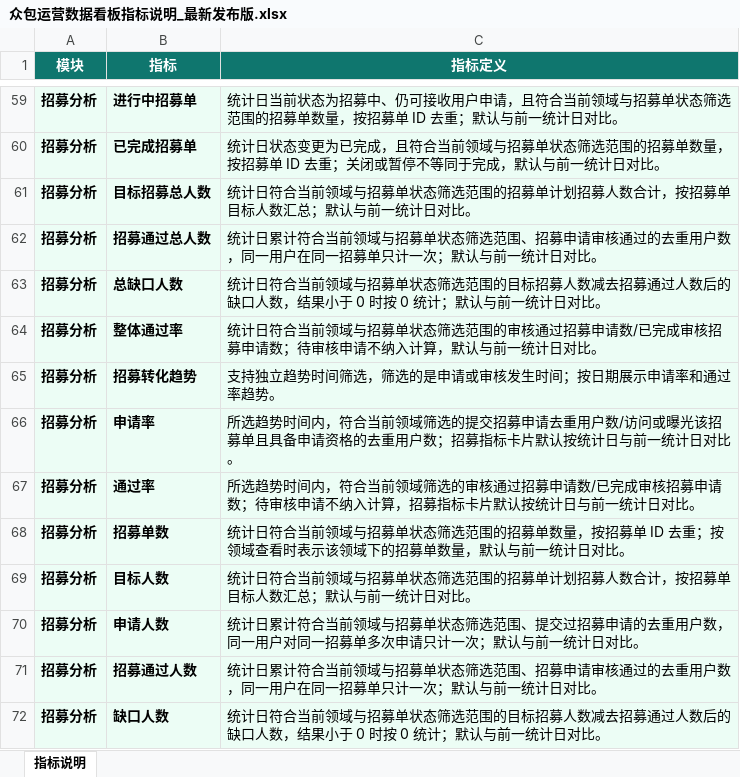
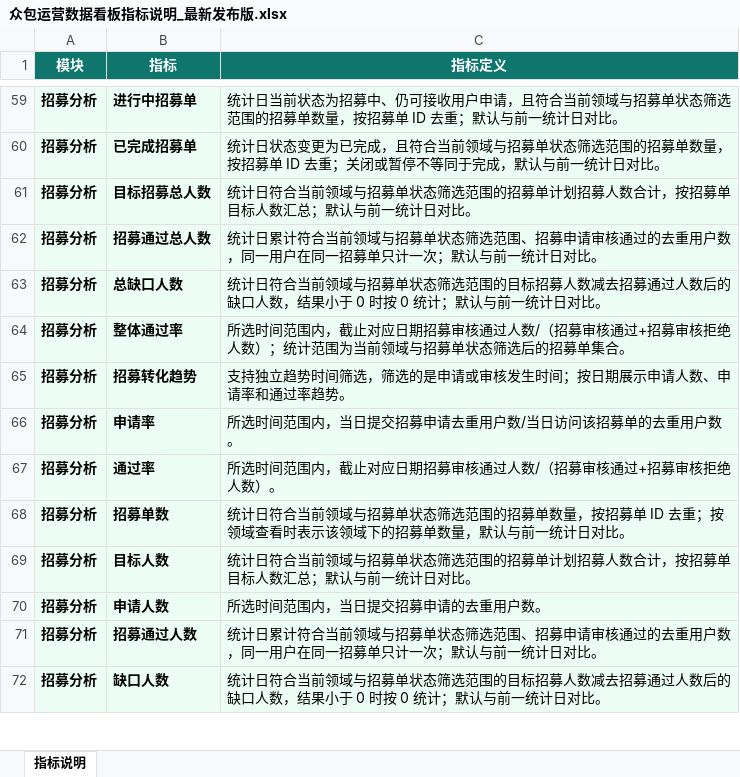
Before and after one commit to nolfacalatroni776-design/appen-crowd-dashboard, an Excel workbook: docs/众包运营数据看板指标说明_最新发布版.xlsx, sheet 指标说明, drawn as a sheet; only a part is shown, gaps mark what is left out; values as stored, in another font and other column widths than the file's, no borders; the diff names each change by its address in the sheet, - before the commit and + after, or states it on an @@ line.

Commit message:
Update recruitment metric definitions and trend chart

```diff
--- a/docs/众包运营数据看板指标说明_最新发布版.xlsx (sheet 指标说明)
+++ b/docs/众包运营数据看板指标说明_最新发布版.xlsx (sheet 指标说明)
-C64 (指标定义): 统计日符合当前领域与招募单状态筛选范围的审核通过招募申请数/已完成审核招募申请数；待审核申请不纳入计算，默认与前一统计日对比。
+C64 (指标定义): 所选时间范围内，截止对应日期招募审核通过人数/（招募审核通过+招募审核拒绝人数）；统计范围为当前领域与招募单状态筛选后的招募单集合。
-C65 (指标定义): 支持独立趋势时间筛选，筛选的是申请或审核发生时间；按日期展示申请率和通过率趋势。
+C65 (指标定义): 支持独立趋势时间筛选，筛选的是申请或审核发生时间；按日期展示申请人数、申请率和通过率趋势。
-C66 (指标定义): 所选趋势时间内，符合当前领域筛选的提交招募申请去重用户数/访问或曝光该招募单且具备申请资格的去重用户数；招募指标卡片默认按统计日与前一统计日对比。
+C66 (指标定义): 所选时间范围内，当日提交招募申请去重用户数/当日访问该招募单的去重用户数。
-C67 (指标定义): 所选趋势时间内，符合当前领域筛选的审核通过招募申请数/已完成审核招募申请数；待审核申请不纳入计算，招募指标卡片默认按统计日与前一统计日对比。
+C67 (指标定义): 所选时间范围内，截止对应日期招募审核通过人数/（招募审核通过+招募审核拒绝人数）。
-C70 (指标定义): 统计日累计符合当前领域与招募单状态筛选范围、提交过招募申请的去重用户数，同一用户对同一招募单多次申请只计一次；默认与前一统计日对比。
+C70 (指标定义): 所选时间范围内，当日提交招募申请的去重用户数。
```
